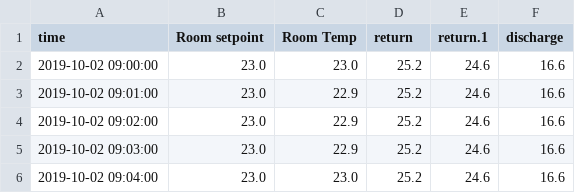
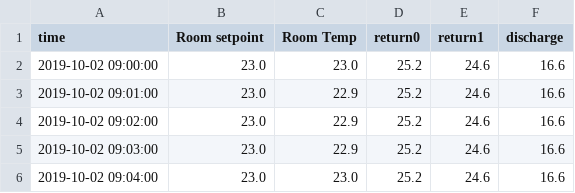
Before and after one commit to jsjolund/rafsine, a CSV file: problems/ocp/pod2_step_experiment/cooler_fan_temperature01.csv, drawn as a sheet; only a part is shown.

```diff
--- a/problems/ocp/pod2_step_experiment/cooler_fan_temperature01.csv
+++ b/problems/ocp/pod2_step_experiment/cooler_fan_temperature01.csv
@@ -1,2 +1,2 @@
-time,Room setpoint,Room Temp,return,return.1,discharge
+time,Room setpoint,Room Temp,return0,return1,discharge
 2019-10-02 09:00:00,23.0,23.0,25.2,24.6,16.6
```
Also changed, not shown: problems/ocp/pod2_step_experiment/cooler_fan_temperature02.csv, problems/ocp/pod2_step_experiment/raw/cooler_fan_temperature01.csv, 10 other files.
